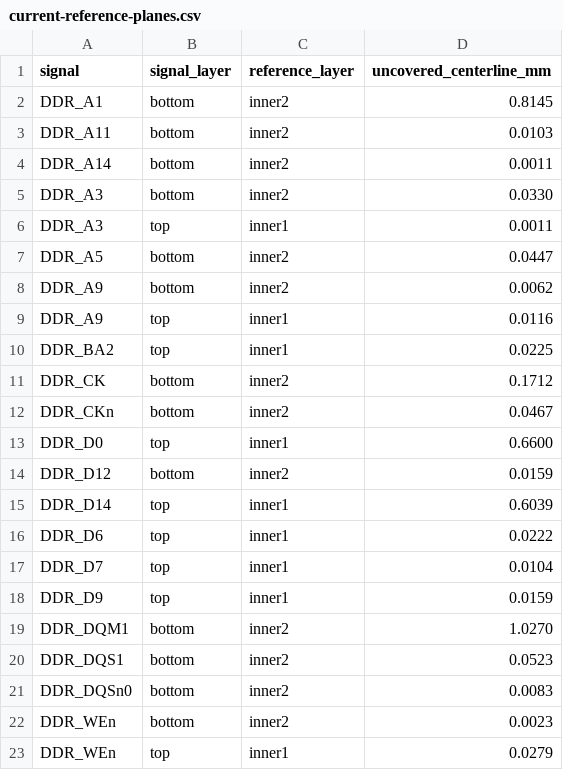
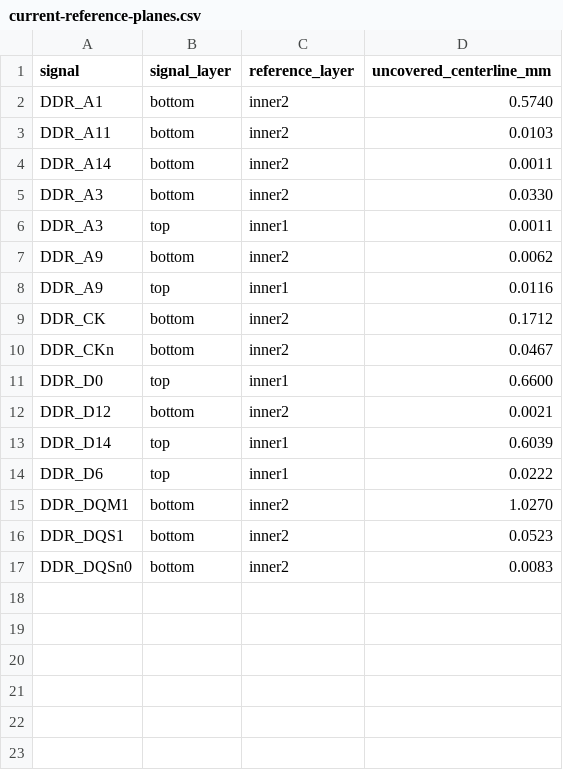
Before and after one commit to Abse2001/pixel-dash, a CSV file: checks/current-reference-planes.csv, drawn as a sheet.

Commit message:
Remove BA0 shortcuts and reduce the byte-1 length spread

```diff
--- a/checks/current-reference-planes.csv
+++ b/checks/current-reference-planes.csv
@@ -1,3 +1,3 @@
 signal,signal_layer,reference_layer,uncovered_centerline_mm
-DDR_A1,bottom,inner2,0.8145
+DDR_A1,bottom,inner2,0.5740
 DDR_A11,bottom,inner2,0.0103
@@ -6,6 +6,4 @@ DDR_A3,bottom,inner2,0.0330
 DDR_A3,top,inner1,0.0011
-DDR_A5,bottom,inner2,0.0447
 DDR_A9,bottom,inner2,0.0062
 DDR_A9,top,inner1,0.0116
-DDR_BA2,top,inner1,0.0225
 DDR_CK,bottom,inner2,0.1712
@@ -13,7 +11,5 @@ DDR_CKn,bottom,inner2,0.0467
 DDR_D0,top,inner1,0.6600
-DDR_D12,bottom,inner2,0.0159
+DDR_D12,bottom,inner2,0.0021
 DDR_D14,top,inner1,0.6039
 DDR_D6,top,inner1,0.0222
-DDR_D7,top,inner1,0.0104
-DDR_D9,top,inner1,0.0159
 DDR_DQM1,bottom,inner2,1.0270
@@ -21,3 +17 @@ DDR_DQS1,bottom,inner2,0.0523
 DDR_DQSn0,bottom,inner2,0.0083
-DDR_WEn,bottom,inner2,0.0023
-DDR_WEn,top,inner1,0.0279
```
Also changed, not shown: 3 other files.
